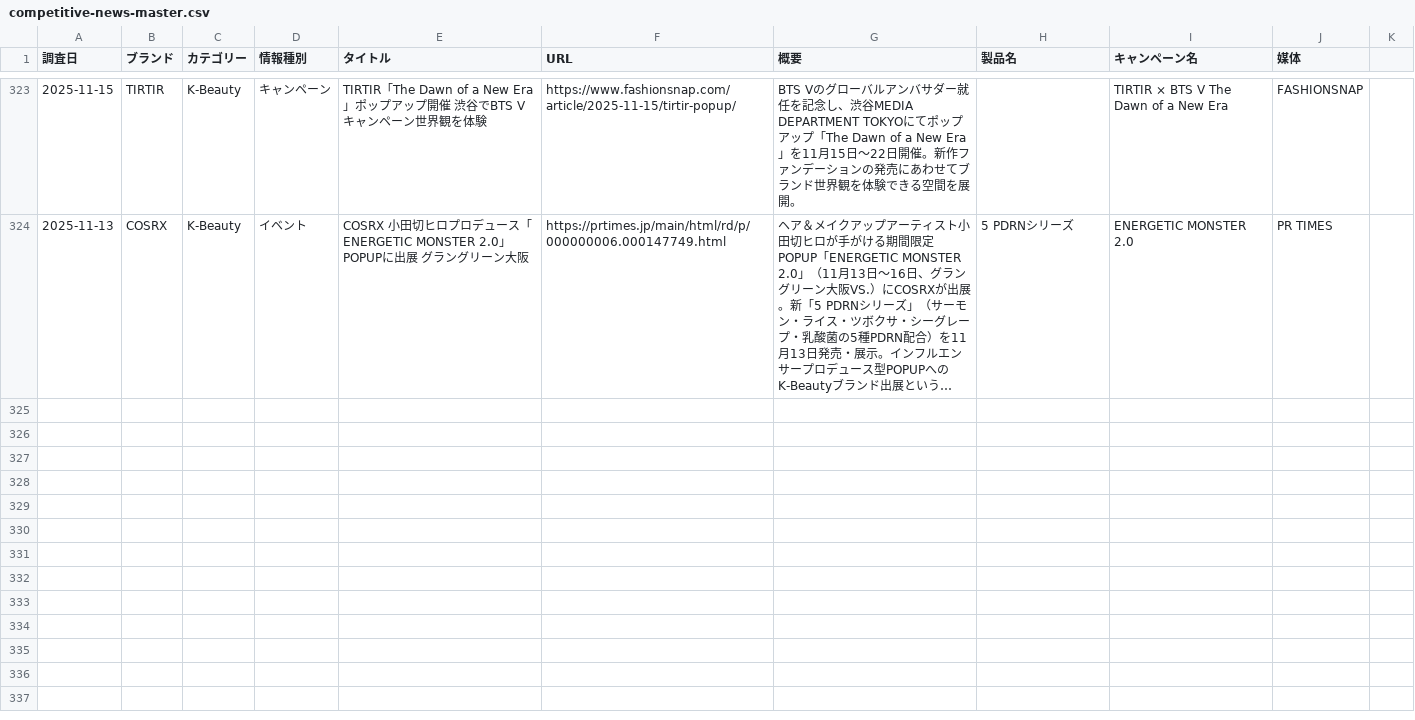
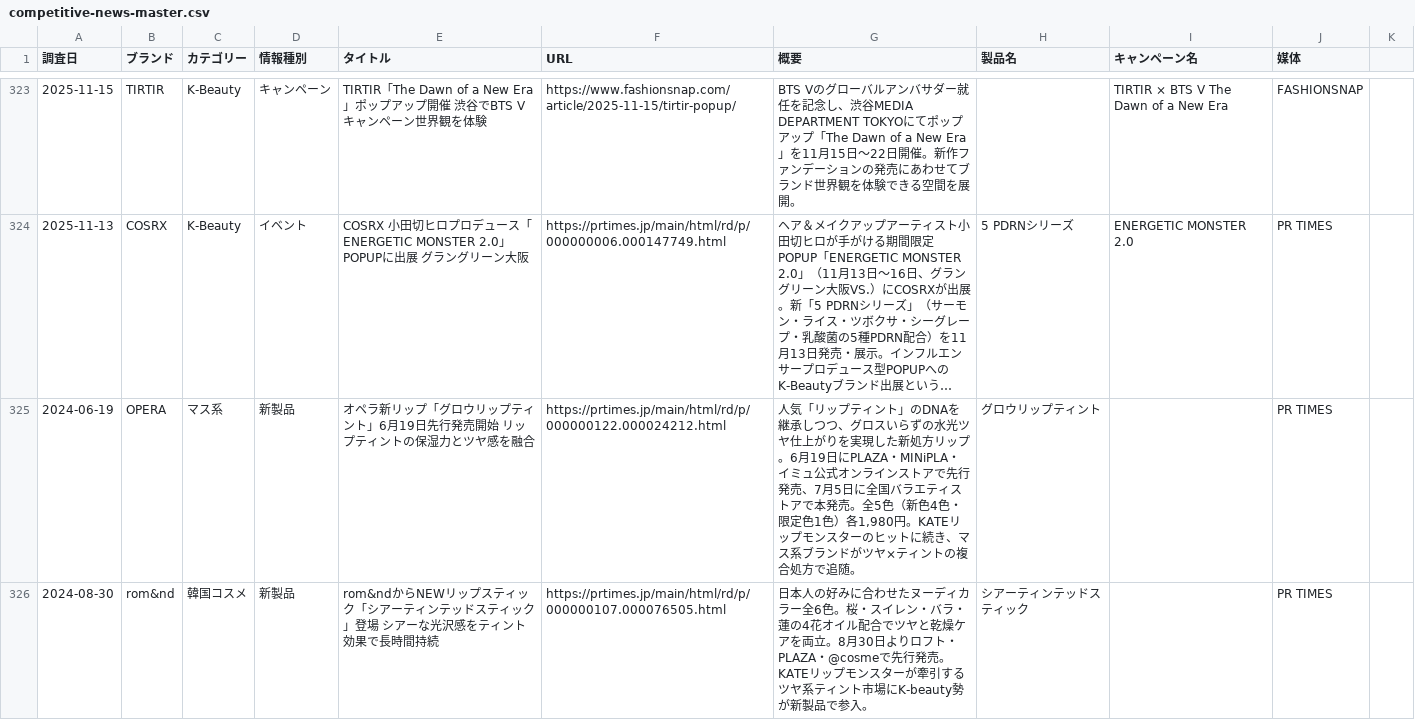
Before and after one commit to mizutani-yuta-git/claude-management, a CSV file: output/trends/competitive-news-master.csv, drawn as a sheet; only a part is shown, gaps mark what is left out; long unchanged cells end in …; the diff covers the shown part only; the diff names each change by its address in the sheet, - before the commit and + after, or states it on an @@ line.

```diff
--- a/output/trends/competitive-news-master.csv
+++ b/output/trends/competitive-news-master.csv
+row 325: 2024-06-19 | OPERA | マス系 | 新製品 | オペラ新リップ「グロウリップティント」6月19日先行発売開始 リップティントの保湿力とツヤ感を融合 | https://prtimes.jp/main/html/rd/p/000000122.000024212.html | 人気「リップティント」のDNAを継承しつつ、グロスいらずの水光ツヤ仕上がりを実現した新処方リップ。6月19日にPLAZA・MINiPLA・イミュ公式オンラインストアで先行発売、7月5日に全国バラエティストアで本発売。全5色（新色4色・限定色1色）各1,980円。KATEリップモンスターのヒットに続き、マス系ブランドがツヤ×ティントの複合処方で追随。 | グロウリップティント |  | PR TIMES
+row 326: 2024-08-30 | rom&nd | 韓国コスメ | 新製品 | rom&ndからNEWリップスティック「シアーティンテッドスティック」登場 シアーな光沢感をティント効果で長時間持続 | https://prtimes.jp/main/html/rd/p/000000107.000076505.html | 日本人の好みに合わせたヌーディカラー全6色。桜・スイレン・バラ・蓮の4花オイル配合でツヤと乾燥ケアを両立。8月30日よりロフト・PLAZA・@cosmeで先行発売。KATEリップモンスターが牽引するツヤ系ティント市場にK-beauty勢が新製品で参入。 | シアーティンテッドスティック |  | PR TIMES
```
Also changed, not shown: 2 added rows elsewhere in this file, output/trends/competitive-creative-master.csv.
